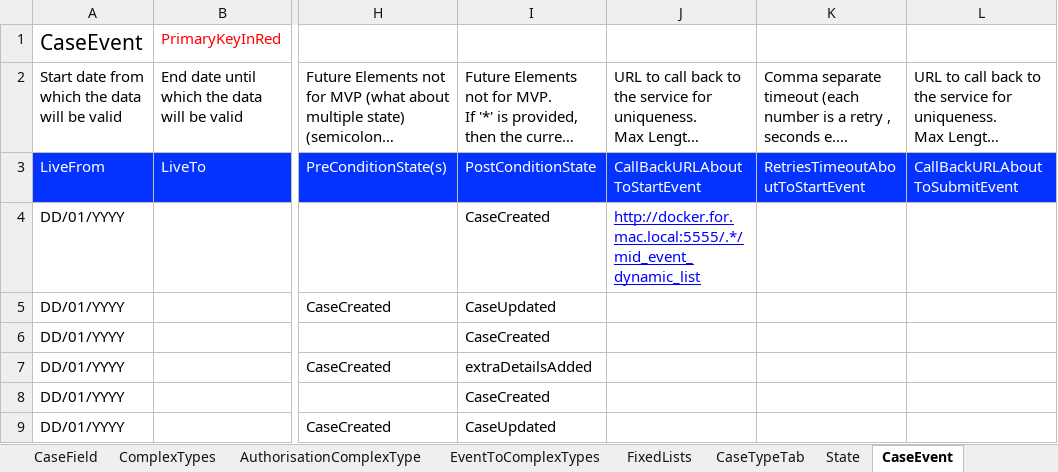
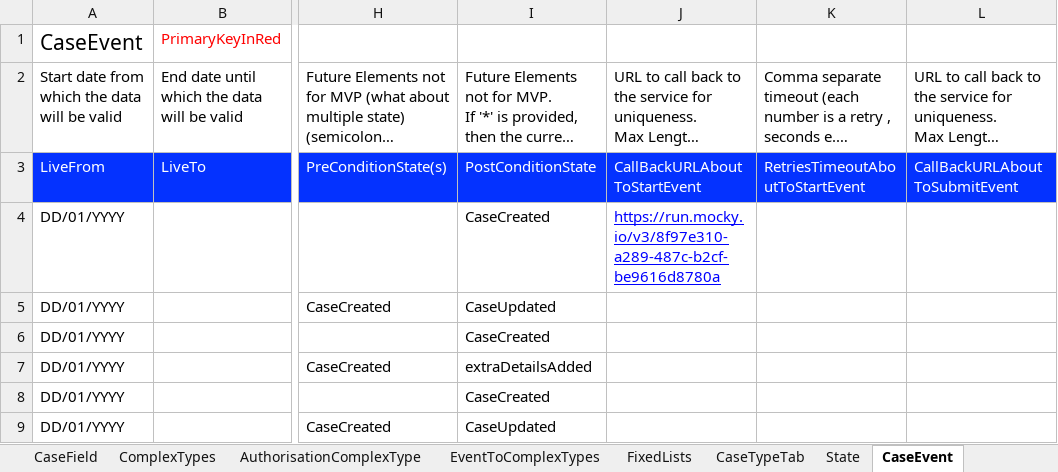
Before and after one commit to hmcts/befta-fw, an Excel workbook: src/main/resources/uk/gov/hmcts/befta/dse/ccd/definitions/excel/BEFTA_Master_Definition.xlsx, sheet CaseEvent, drawn as a sheet; only a part is shown, gaps mark what is left out; long unchanged cells end in …; values as stored, in another font and other column widths than the file's, no borders; table styles not drawn; the diff names each change by its address in the sheet, - before the commit and + after, or states it on an @@ line.

```diff
--- a/src/main/resources/uk/gov/hmcts/befta/dse/ccd/definitions/excel/BEFTA_Master_Definition.xlsx (sheet CaseEvent)
+++ b/src/main/resources/uk/gov/hmcts/befta/dse/ccd/definitions/excel/BEFTA_Master_Definition.xlsx (sheet CaseEvent)
-J4: http://docker.for.mac.local:5555/.*/mid_event_dynamic_list
+J4: https://run.mocky.io/v3/8f97e310-a289-487c-b2cf-be9616d8780a
```
Also changed, not shown: 1 other file.
